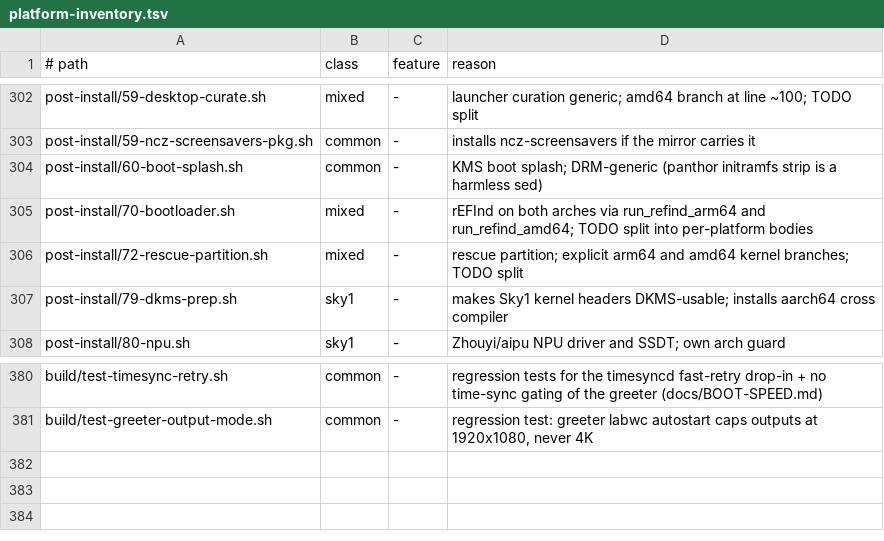
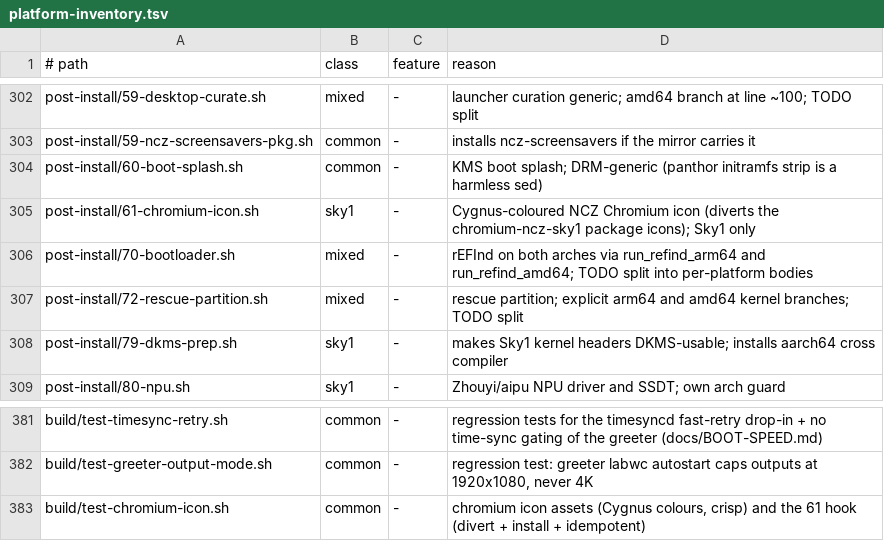
Before and after one commit to ncz-os/cix-installer, a TSV file: docs/platform-inventory.tsv, drawn as a sheet; only a part is shown, gaps mark what is left out.

Commit message:
chromium: Cygnus-coloured NCZ Chromium icon, vector-drawn and installed by a Sky1 hook
The chromium-ncz-sky1 package ships the orange Maximilian ring icon. Redraw it as a vector (branding/cygnus/tools/render-chromium-icon.py: geometry measured from the shipped 512 px icon, magenta -> violet -> cyan ring, solid cyan accretion ring, violet-black rim and hole) and rasterise every size from the SVG so edges are anti-aliased from geometry (a first recolour of the raster was soft). Thin detail is thickened below 33 px. post-install/61-chromium-icon.sh (Sky1 only, platform-guarded, idempotent, never fails the install) diverts the package files with dpkg-divert --rename and installs ours at the same paths plus the scalable SVG, so a package upgrade cannot restore the orange icon. build/test-chromium-icon.sh checks the asset set, absence of orange, crisp edges, and runs the real hook against a fixture with a fake dpkg-divert (12 checks); wired into make parity.

```diff
--- a/docs/platform-inventory.tsv
+++ b/docs/platform-inventory.tsv
@@ -304,2 +304,3 @@ post-install/59-ncz-screensavers-pkg.sh	common	-	installs ncz-screensavers if th
 post-install/60-boot-splash.sh	common	-	KMS boot splash; DRM-generic (panthor initramfs strip is a harmless sed)
+post-install/61-chromium-icon.sh	sky1	-	Cygnus-coloured NCZ Chromium icon (diverts the chromium-ncz-sky1 package icons); Sky1 only
 post-install/70-bootloader.sh	mixed	-	rEFInd on both arches via run_refind_arm64 and run_refind_amd64; TODO split into per-platform bodies
@@ -381 +382,2 @@ build/test-timesync-retry.sh	common	-	regression tests for the timesyncd fast-re
 build/test-greeter-output-mode.sh	common	-	regression test: greeter labwc autostart caps outputs at 1920x1080, never 4K
+build/test-chromium-icon.sh	common	-	chromium icon assets (Cygnus colours, crisp) and the 61 hook (divert + install + idempotent)
```
Also changed, not shown: 15 other files.
